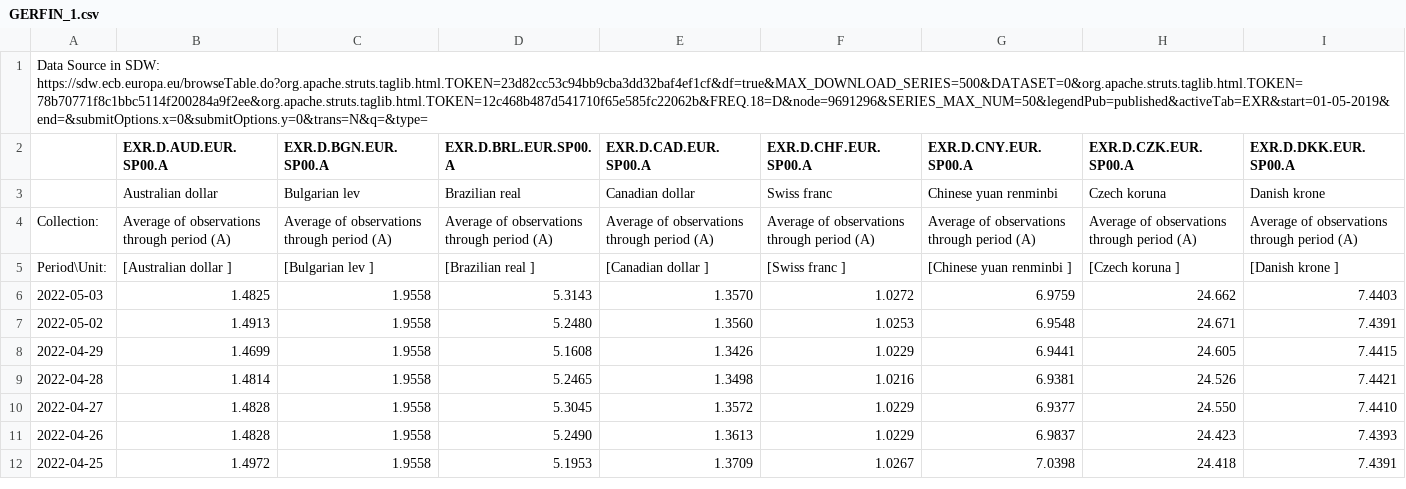
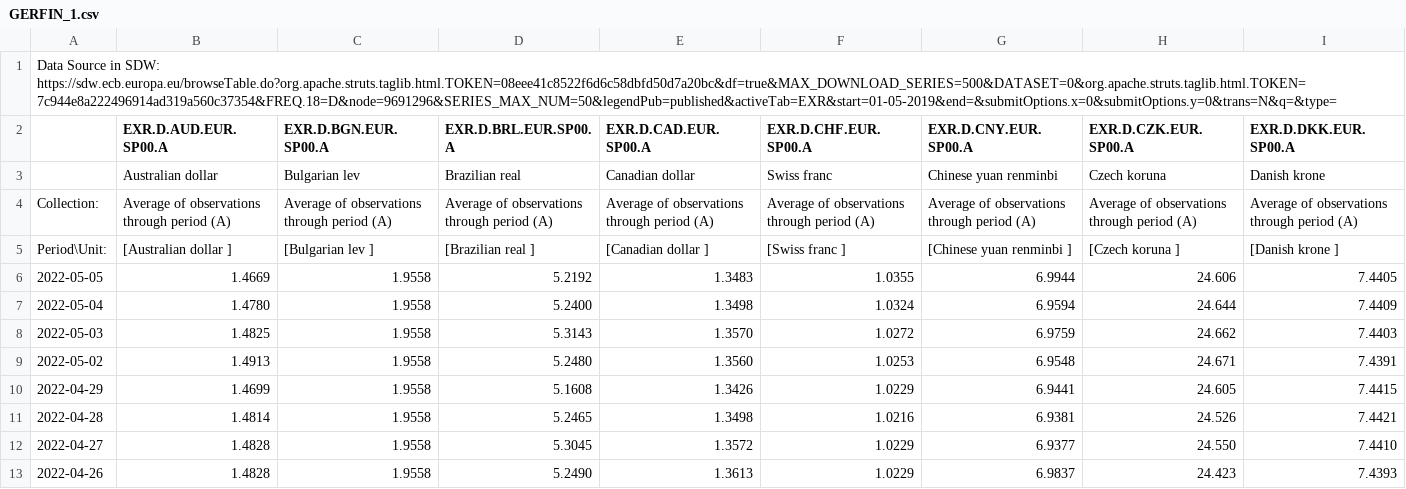
Before and after one commit to TaiwanEconomicDataCenter/GERFIN, a CSV file: GERFIN/data/GERFIN_1.csv, drawn as a sheet; only a part is shown; the shorter side is filled out with more unchanged rows; rows hold the shown columns only; the diff names each change by its address in the sheet, - before the commit and + after, or states it on an @@ line.

```diff
--- a/GERFIN/data/GERFIN_1.csv
+++ b/GERFIN/data/GERFIN_1.csv
-A1: …in SDW: https://sdw.ecb.europa.eu/browseTable.do?org.apache.struts.taglib.html.TOKEN=23d82cc53c94bb9cba3dd32baf4ef1cf&df=true&MAX_DOWNLOAD_SERIES=500&DATASET=0&org.apache.struts.taglib.html.TOKEN=78b70771f8c1bbc5114f200284a9f2ee&org.apache.struts.taglib.html.TOKEN=12c468b487d541710f65e585fc22062b&FREQ.18=D&node=9691296&SERIES_MAX_NUM=50&legendPub=published&activeTab=EXR&start=01-05-2019&end=&submitOptions.x=0&submitOptions.y=0&trans=N&q=&type=
+A1: …in SDW: https://sdw.ecb.europa.eu/browseTable.do?org.apache.struts.taglib.html.TOKEN=08eee41c8522f6d6c58dbfd50d7a20bc&df=true&MAX_DOWNLOAD_SERIES=500&DATASET=0&org.apache.struts.taglib.html.TOKEN=7c944e8a222496914ad319a560c37354&FREQ.18=D&node=9691296&SERIES_MAX_NUM=50&legendPub=published&activeTab=EXR&start=01-05-2019&end=&submitOptions.x=0&submitOptions.y=0&trans=N&q=&type=
+row 6: 2022-05-05 | 1.4669 | 1.9558 | 5.2192 | 1.3483 | 1.0355 | 6.9944 | 24.606 | 7.4405
+row 7: 2022-05-04 | 1.4780 | 1.9558 | 5.2400 | 1.3498 | 1.0324 | 6.9594 | 24.644 | 7.4409
```
Also changed, not shown: 11 other files.
